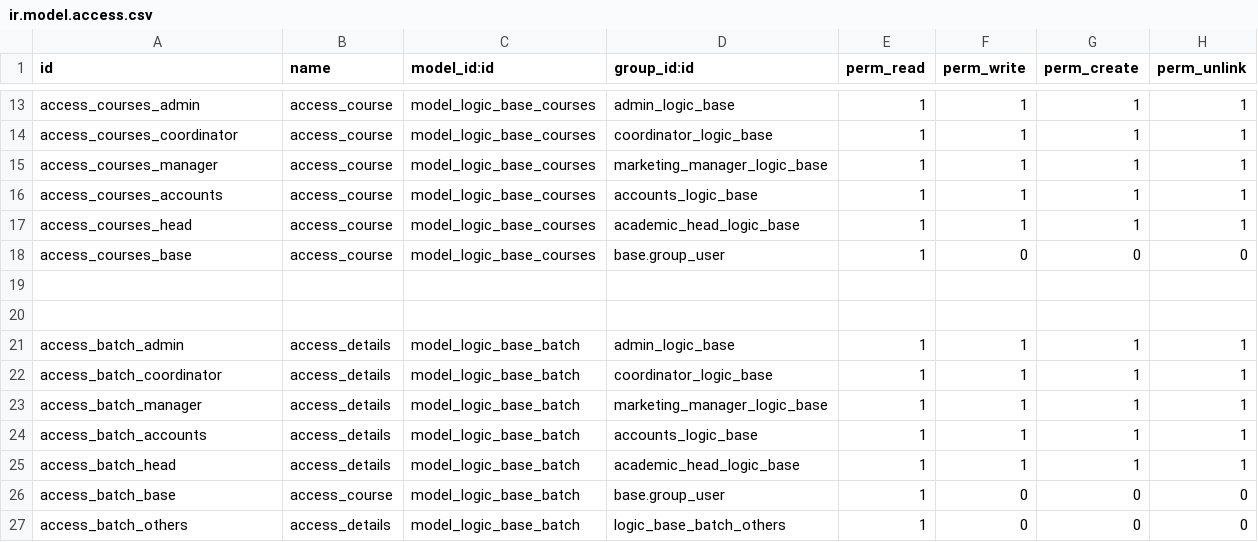
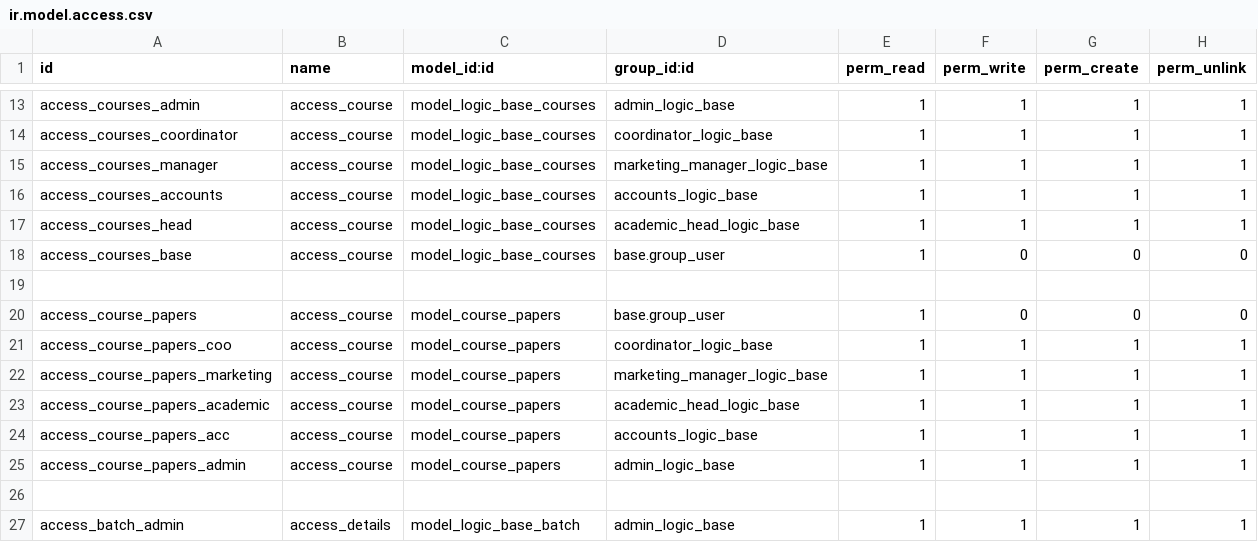
Before and after one commit to muhammedmurshid/logic_base, a CSV file: security/ir.model.access.csv, drawn as a sheet; only a part is shown, gaps mark what is left out; the shorter side is filled out with more unchanged rows; the diff names each change by its address in the sheet, - before the commit and + after, or states it on an @@ line.

Commit message:
course papers added

```diff
--- a/security/ir.model.access.csv
+++ b/security/ir.model.access.csv
+row 20: access_course_papers | access_course | model_course_papers | base.group_user | 1 | 0 | 0 | 0
+row 21: access_course_papers_coo | access_course | model_course_papers | coordinator_logic_base | 1 | 1 | 1 | 1
+row 22: access_course_papers_marketing | access_course | model_course_papers | marketing_manager_logic_base | 1 | 1 | 1 | 1
+row 23: access_course_papers_academic | access_course | model_course_papers | academic_head_logic_base | 1 | 1 | 1 | 1
+row 24: access_course_papers_acc | access_course | model_course_papers | accounts_logic_base | 1 | 1 | 1 | 1
+row 25: access_course_papers_admin | access_course | model_course_papers | admin_logic_base | 1 | 1 | 1 | 1
```
Also changed, not shown: 2 other files.
